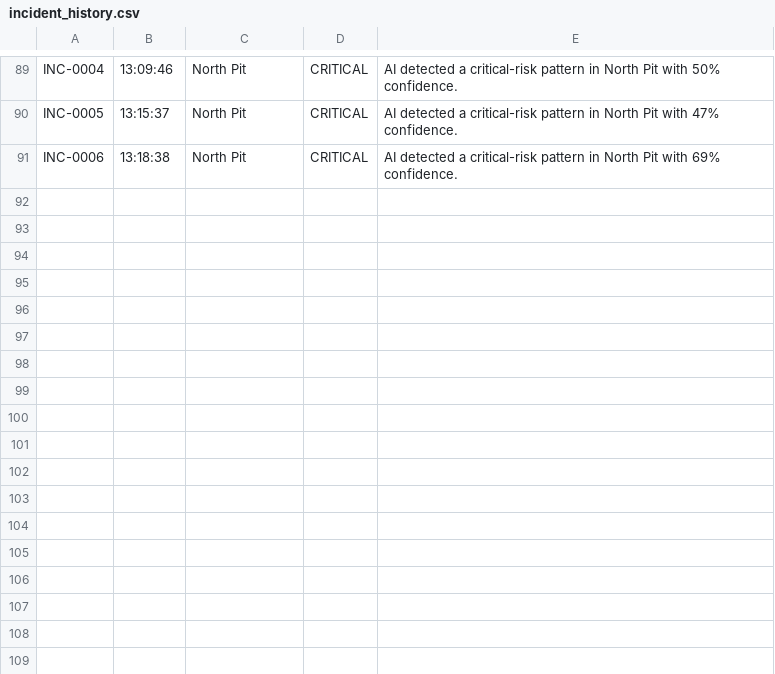
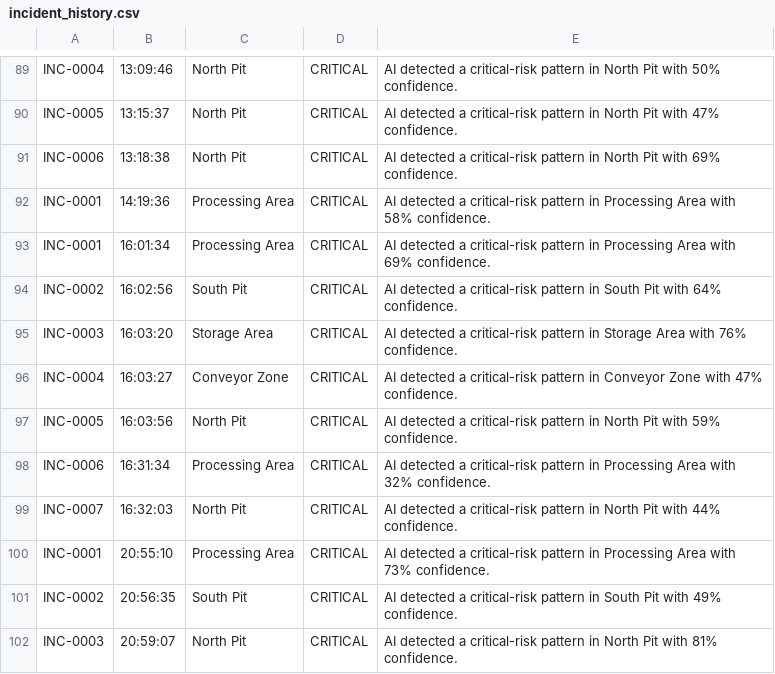
Before and after one commit to abhinavsamala-ECE/AI-Based-Coal-Mine-Monitoring-System, a CSV file: data/incident_history.csv, drawn as a sheet; only a part is shown, gaps mark what is left out.

```diff
--- a/data/incident_history.csv
+++ b/data/incident_history.csv
@@ -91 +91,12 @@ INC-0005,13:15:37,North Pit,CRITICAL,AI detected a critical-risk pattern in Nort
 INC-0006,13:18:38,North Pit,CRITICAL,AI detected a critical-risk pattern in North Pit with 69% confidence.
+INC-0001,14:19:36,Processing Area,CRITICAL,AI detected a critical-risk pattern in Processing Area with 58% confidence.
+INC-0001,16:01:34,Processing Area,CRITICAL,AI detected a critical-risk pattern in Processing Area with 69% confidence.
+INC-0002,16:02:56,South Pit,CRITICAL,AI detected a critical-risk pattern in South Pit with 64% confidence.
+INC-0003,16:03:20,Storage Area,CRITICAL,AI detected a critical-risk pattern in Storage Area with 76% confidence.
+INC-0004,16:03:27,Conveyor Zone,CRITICAL,AI detected a critical-risk pattern in Conveyor Zone with 47% confidence.
+INC-0005,16:03:56,North Pit,CRITICAL,AI detected a critical-risk pattern in North Pit with 59% confidence.
+INC-0006,16:31:34,Processing Area,CRITICAL,AI detected a critical-risk pattern in Processing Area with 32% confidence.
+INC-0007,16:32:03,North Pit,CRITICAL,AI detected a critical-risk pattern in North Pit with 44% confidence.
+INC-0001,20:55:10,Processing Area,CRITICAL,AI detected a critical-risk pattern in Processing Area with 73% confidence.
+INC-0002,20:56:35,South Pit,CRITICAL,AI detected a critical-risk pattern in South Pit with 49% confidence.
+INC-0003,20:59:07,North Pit,CRITICAL,AI detected a critical-risk pattern in North Pit with 81% confidence.
```
Also changed, not shown: 7 other files.
